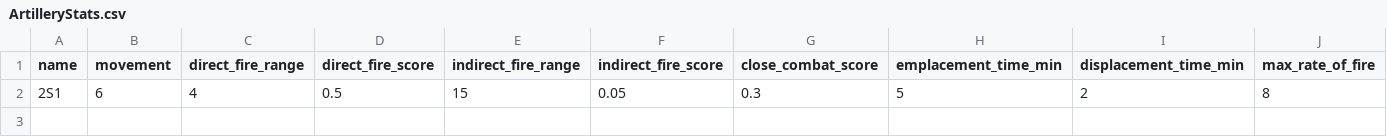
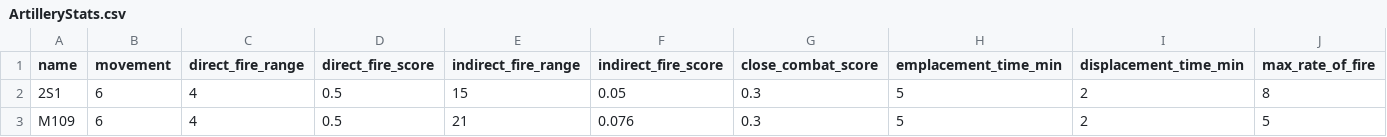
Before and after one commit to Mocpages/FirstBattleTool, a CSV file: equipment_stats/ArtilleryStats.csv, drawn as a sheet; only a part is shown; rows hold the shown columns only; the diff names each change by its address in the sheet, - before the commit and + after, or states it on an @@ line.

```diff
--- a/equipment_stats/ArtilleryStats.csv
+++ b/equipment_stats/ArtilleryStats.csv
+row 3: M109 | 6 | 4 | 0.5 | 21 | 0.076 | 0.3 | 5 | 2 | 5
```
Also changed, not shown: blue_units.csv, red_units.csv, 5 other files.
